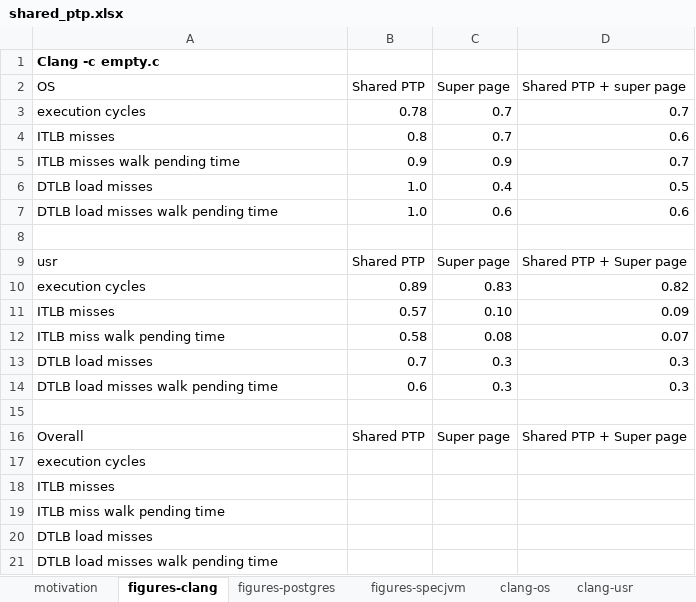
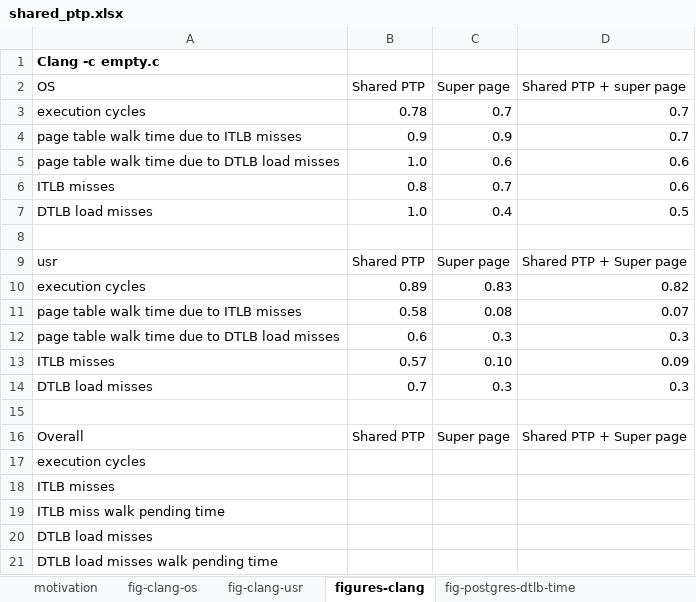
Before and after one commit to XiaowanDong/shared_ptp, an Excel workbook: shared_ptp.xlsx, sheet figures-clang, drawn as a sheet; values as stored, in another font and other column widths than the file's, no borders; charts and pictures not drawn; removed rows and columns are numbered as before the commit, all else as after; the diff names each change by its address in the sheet, - before the commit and + after, or states it on an @@ line.

```diff
--- a/shared_ptp.xlsx (sheet figures-clang)
+++ b/shared_ptp.xlsx (sheet figures-clang)
+sheet tab: fig-clang-os
+sheet tab: fig-clang-usr
+sheet tab: fig-postgres-dtlb-time
+row 4: page table walk time due to ITLB misses | 0.9 | 0.9 | 0.7
+row 5: page table walk time due to DTLB load misses | 1.0 | 0.6 | 0.6
-row 5: ITLB misses walk pending time | 0.9 | 0.9 | 0.7
-row 7: DTLB load misses walk pending time | 1.0 | 0.6 | 0.6
+row 11: page table walk time due to ITLB misses | 0.58 | 0.08 | 0.07
+row 12: page table walk time due to DTLB load misses | 0.6 | 0.3 | 0.3
-row 12: ITLB miss walk pending time | 0.58 | 0.08 | 0.07
-row 14: DTLB load misses walk pending time | 0.6 | 0.3 | 0.3
```
Also changed, not shown: sheet motivation, sheet figures-postgres, sheet postgres-usr, other sheet tabs, charts or pictures.
